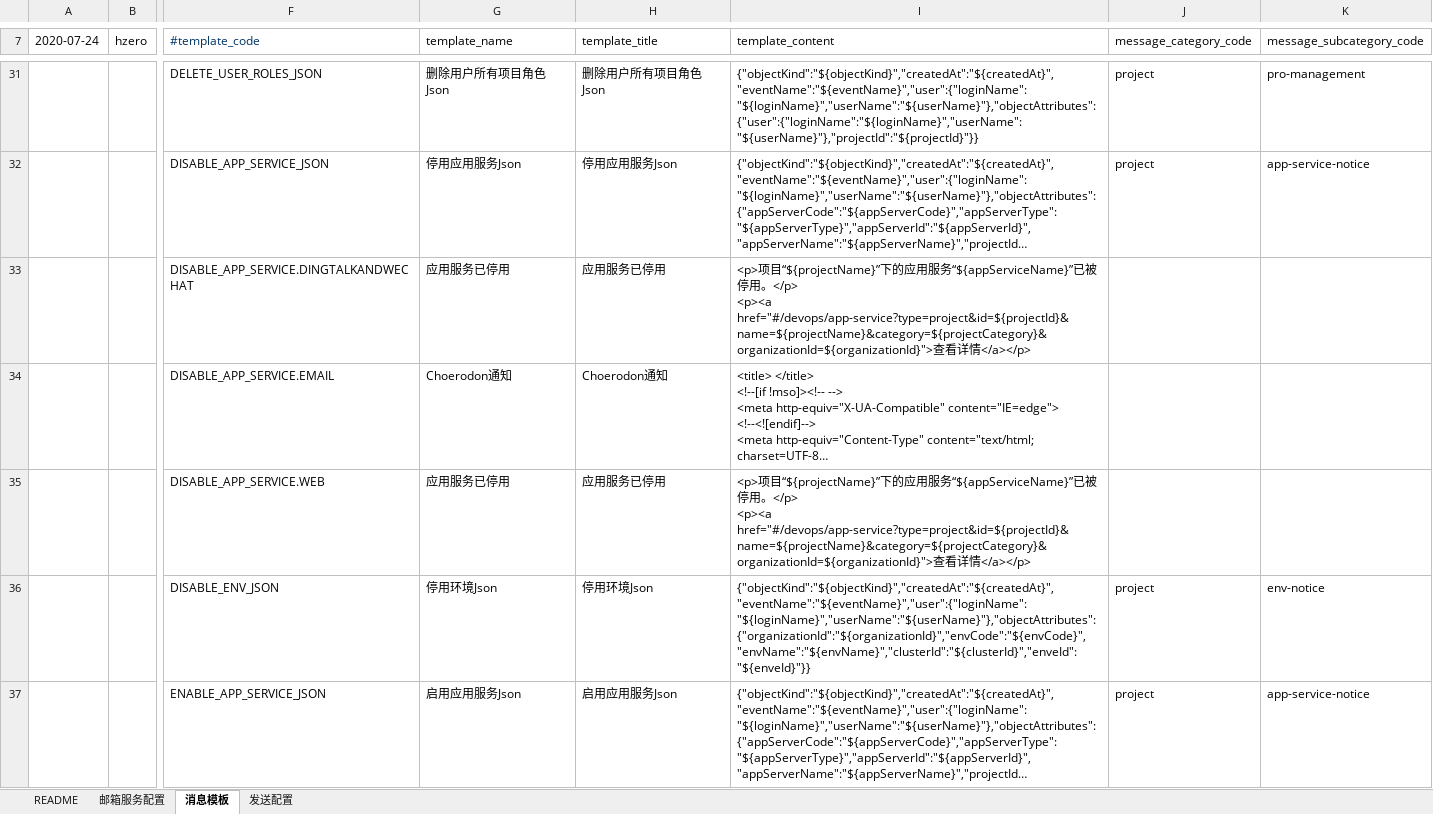
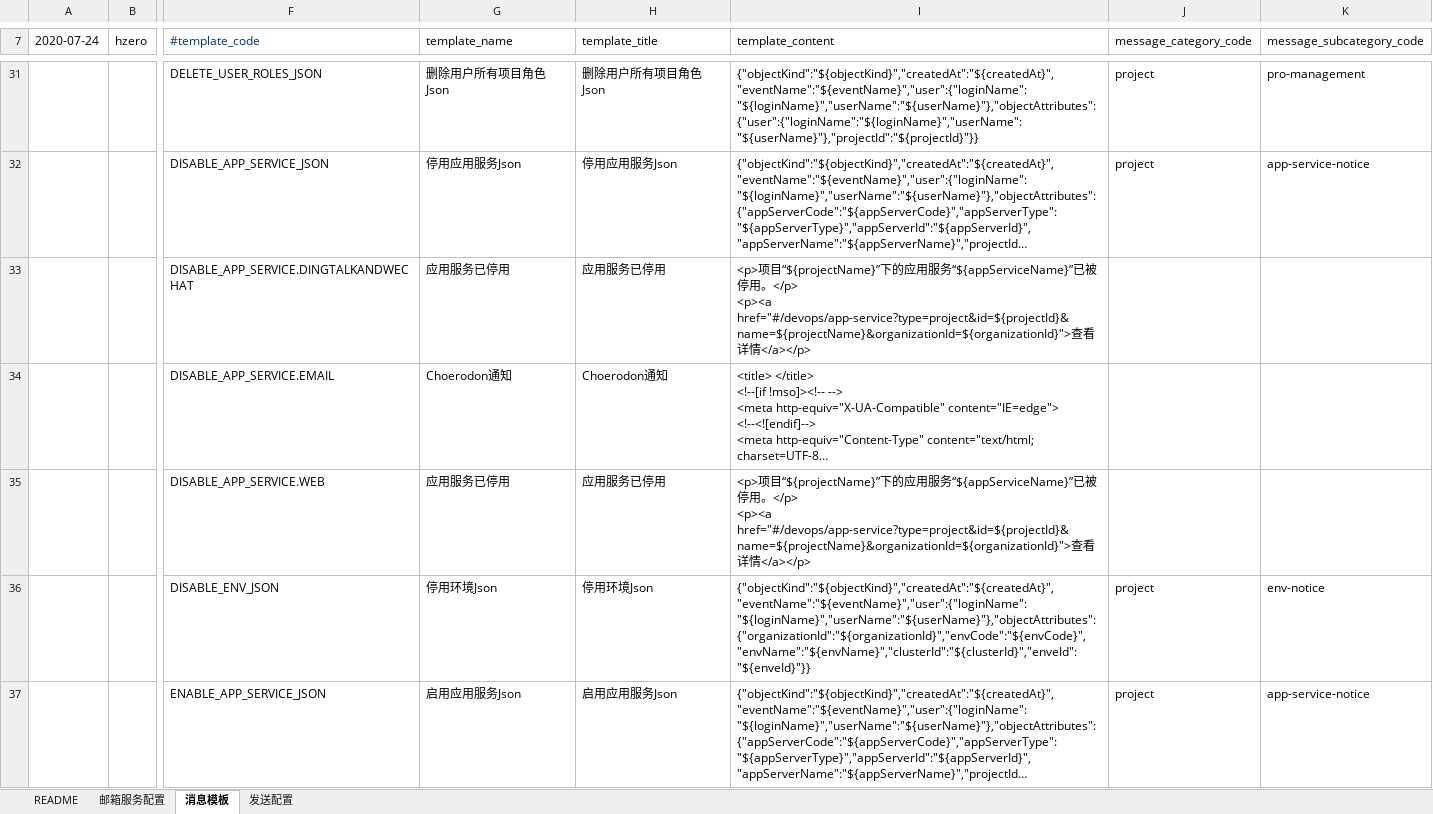
Before and after one commit to open-hand/devops-service, an Excel workbook: src/main/resources/script/db/init-data/devops_service/hzero_message/hzero-data-message-template-open.xlsx, sheet 消息模板, drawn as a sheet; only a part is shown, gaps mark what is left out; long unchanged cells end in …; values as stored, in another font and other column widths than the file's, no borders; ↵ is a line break in a cell; the diff covers the shown part only; the diff names each change by its address in the sheet, - before the commit and + after, or states it on an @@ line.

Commit message:
[FIX] 修改消息模版

```diff
--- a/src/main/resources/script/db/init-data/devops_service/hzero_message/hzero-data-message-template-open.xlsx (sheet 消息模板)
+++ b/src/main/resources/script/db/init-data/devops_service/hzero_message/hzero-data-message-template-open.xlsx (sheet 消息模板)
-I33 (template_content): …</p> ↵ <p><a href="#/devops/app-service?type=project&id=${projectId}&name=${projectName}&category=${projectCategory}&organizationId=${organizationId}">查看…
+I33 (template_content): …</p> ↵ <p><a href="#/devops/app-service?type=project&id=${projectId}&name=${projectName}&organizationId=${organizationId}">查看…
-I35 (template_content): …</p> ↵ <p><a href="#/devops/app-service?type=project&id=${projectId}&name=${projectName}&category=${projectCategory}&organizationId=${organizationId}">查看…
+I35 (template_content): …</p> ↵ <p><a href="#/devops/app-service?type=project&id=${projectId}&name=${projectName}&organizationId=${organizationId}">查看…
```
Also changed, not shown: 4 edited cells elsewhere in this sheet.
